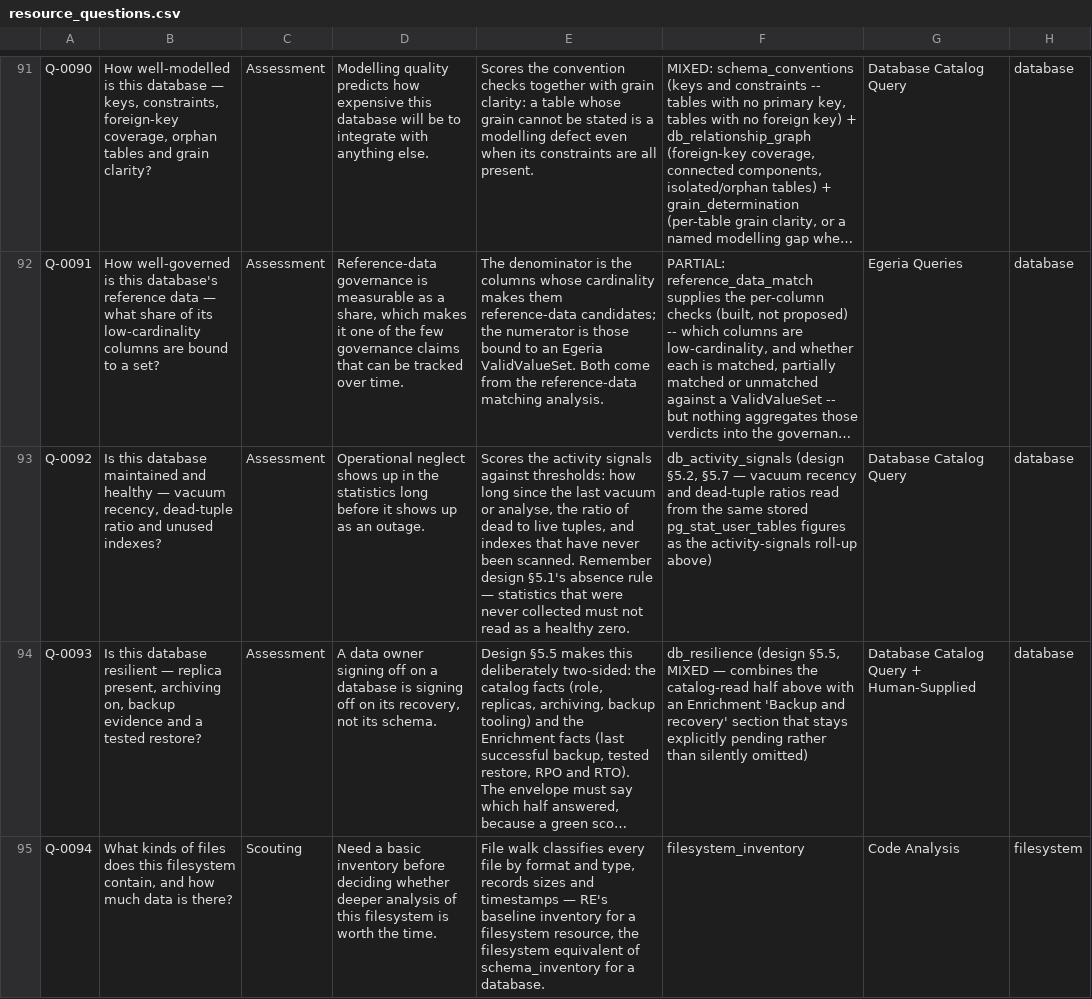
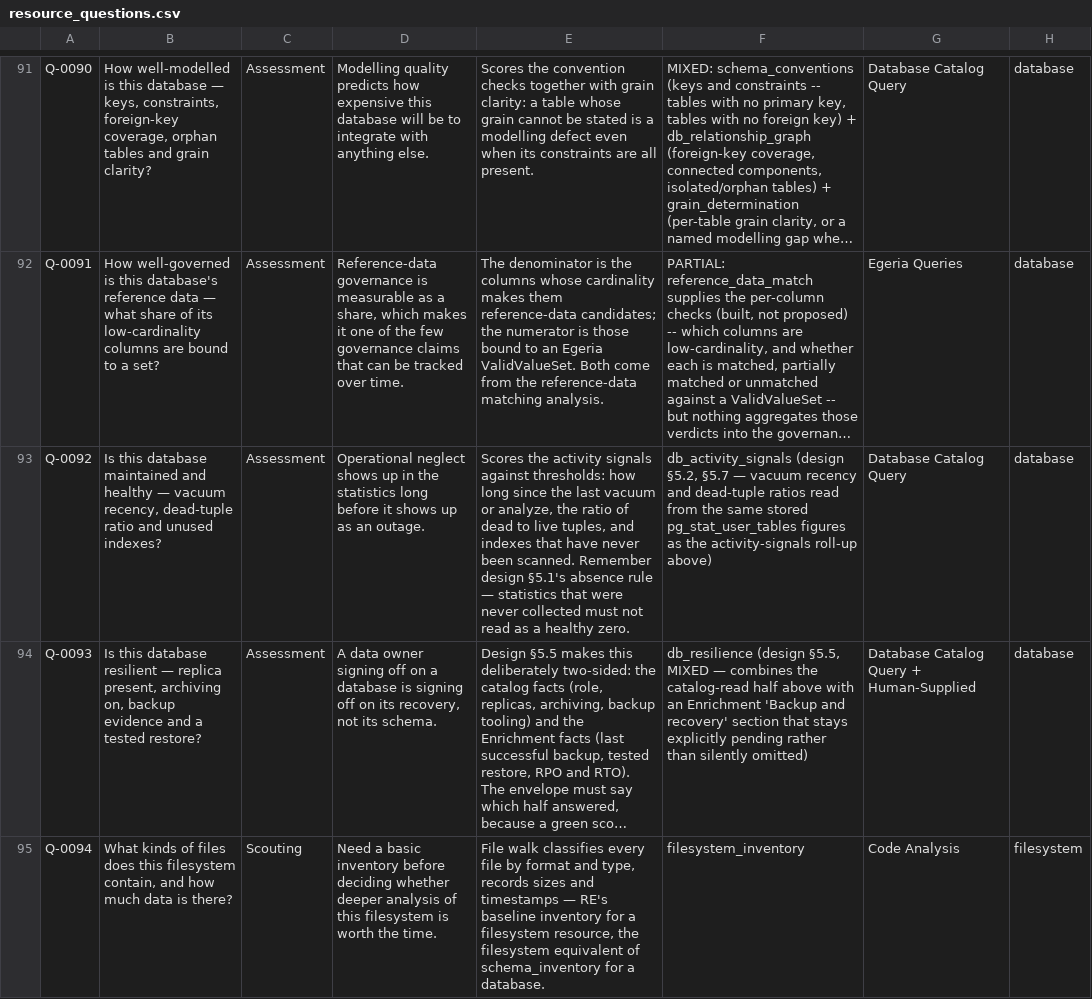
Before and after one commit to dwolfson/trellis, a CSV file: packages/resource-explorer/docs/dr-egeria/resource_questions.csv, drawn as a sheet; only a part is shown, gaps mark what is left out; long unchanged cells end in …; the diff names each change by its address in the sheet, - before the commit and + after, or states it on an @@ line.

```diff
--- a/packages/resource-explorer/docs/dr-egeria/resource_questions.csv
+++ b/packages/resource-explorer/docs/dr-egeria/resource_questions.csv
-E93: …vacuum or analyse, the ratio…
+E93: …vacuum or analyze, the ratio…
```
Also changed, not shown: 1 other file.
